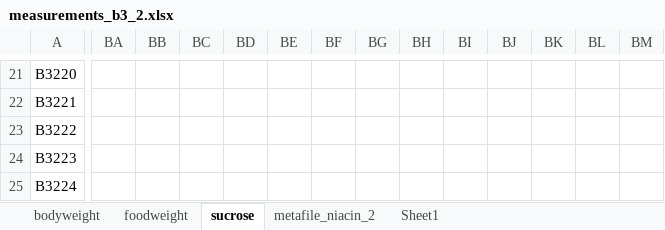
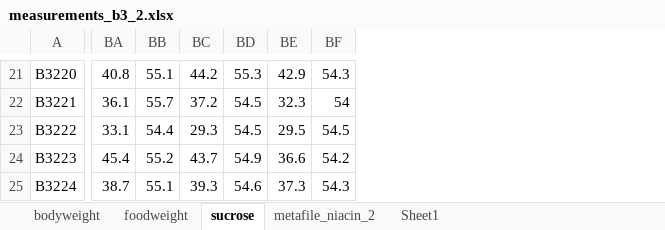
Before and after one commit to marijevisser/niacin, an Excel workbook: data/measurements_b3_2.xlsx, sheet sucrose, drawn as a sheet; only a part is shown, gaps mark what is left out; values as stored, in another font and other column widths than the file's, no borders; the diff covers the shown part only; the diff names each change by its address in the sheet, - before the commit and + after, or states it on an @@ line.

```diff
--- a/data/measurements_b3_2.xlsx (sheet sucrose)
+++ b/data/measurements_b3_2.xlsx (sheet sucrose)
-column BG, empty
-column BH, empty
-column BI, empty
-column BJ, empty
-column BK, empty
-column BL, empty
-column BM, empty
-BA21: (empty)
+BA21: 40.8
-BB21: (empty)
+BB21: 55.1
-BC21: (empty)
+BC21: 44.2
-BD21: (empty)
+BD21: 55.3
-BE21: (empty)
+BE21: 42.9
-BF21: (empty)
+BF21: 54.3
-BA22: (empty)
+BA22: 36.1
-BB22: (empty)
+BB22: 55.7
-BC22: (empty)
+BC22: 37.2
-BD22:BD23: (empty)
+BD22:BD23: 54.5
-BE22: (empty)
+BE22: 32.3
-BF22: (empty)
+BF22: 54
-BA23: (empty)
+BA23: 33.1
-BB23: (empty)
+BB23: 54.4
-BC23: (empty)
+BC23: 29.3
-BE23: (empty)
+BE23: 29.5
-BF23: (empty)
+BF23: 54.5
-BA24: (empty)
+BA24: 45.4
-BB24: (empty)
+BB24: 55.2
-BC24: (empty)
+BC24: 43.7
-BD24: (empty)
+BD24: 54.9
-BE24: (empty)
+BE24: 36.6
-BF24: (empty)
+BF24: 54.2
-BA25: (empty)
+BA25: 38.7
-BB25: (empty)
+BB25: 55.1
-BC25: (empty)
+BC25: 39.3
-BD25: (empty)
+BD25: 54.6
-BE25: (empty)
+BE25: 37.3
-BF25: (empty)
+BF25: 54.3
```
Also changed, not shown: 20 removed columns and 126 edited cells elsewhere in this sheet, sheet metafile_niacin_2, sheet foodweight, sheet bodyweight, 10 other files.
